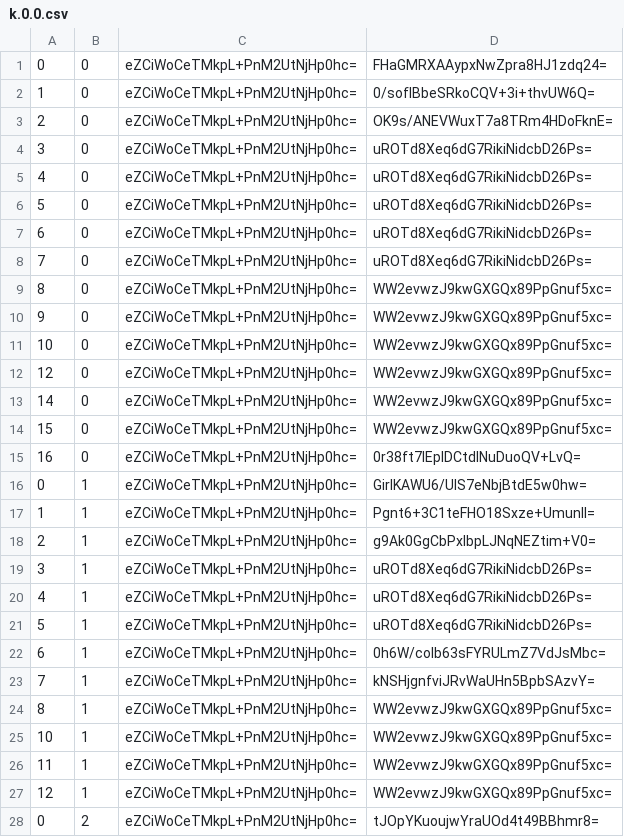
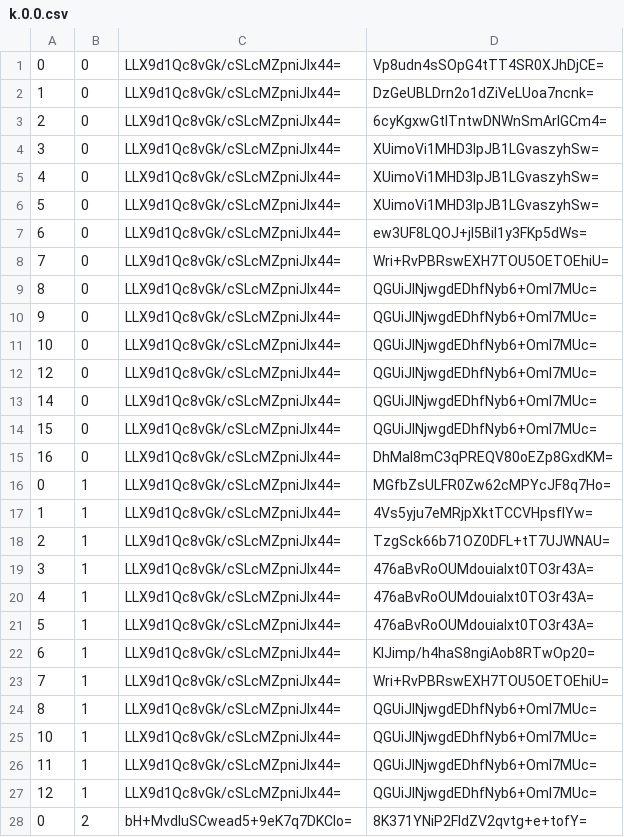
Before and after one commit to counterfitninja/chilled-end, a CSV file: tiles/zoom.-1/metadata/k.0.0.csv, drawn as a sheet; only a part is shown; the diff covers the shown part only.

```diff
--- a/tiles/zoom.-1/metadata/k.0.0.csv
+++ b/tiles/zoom.-1/metadata/k.0.0.csv
@@ -1,28 +1,28 @@
-0,0,eZCiWoCeTMkpL+PnM2UtNjHp0hc=,FHaGMRXAAypxNwZpra8HJ1zdq24=
-1,0,eZCiWoCeTMkpL+PnM2UtNjHp0hc=,0/sofIBbeSRkoCQV+3i+thvUW6Q=
-2,0,eZCiWoCeTMkpL+PnM2UtNjHp0hc=,OK9s/ANEVWuxT7a8TRm4HDoFknE=
-3,0,eZCiWoCeTMkpL+PnM2UtNjHp0hc=,uROTd8Xeq6dG7RikiNidcbD26Ps=
-4,0,eZCiWoCeTMkpL+PnM2UtNjHp0hc=,uROTd8Xeq6dG7RikiNidcbD26Ps=
-5,0,eZCiWoCeTMkpL+PnM2UtNjHp0hc=,uROTd8Xeq6dG7RikiNidcbD26Ps=
-6,0,eZCiWoCeTMkpL+PnM2UtNjHp0hc=,uROTd8Xeq6dG7RikiNidcbD26Ps=
-7,0,eZCiWoCeTMkpL+PnM2UtNjHp0hc=,uROTd8Xeq6dG7RikiNidcbD26Ps=
-8,0,eZCiWoCeTMkpL+PnM2UtNjHp0hc=,WW2evwzJ9kwGXGQx89PpGnuf5xc=
-9,0,eZCiWoCeTMkpL+PnM2UtNjHp0hc=,WW2evwzJ9kwGXGQx89PpGnuf5xc=
-10,0,eZCiWoCeTMkpL+PnM2UtNjHp0hc=,WW2evwzJ9kwGXGQx89PpGnuf5xc=
-12,0,eZCiWoCeTMkpL+PnM2UtNjHp0hc=,WW2evwzJ9kwGXGQx89PpGnuf5xc=
-14,0,eZCiWoCeTMkpL+PnM2UtNjHp0hc=,WW2evwzJ9kwGXGQx89PpGnuf5xc=
-15,0,eZCiWoCeTMkpL+PnM2UtNjHp0hc=,WW2evwzJ9kwGXGQx89PpGnuf5xc=
-16,0,eZCiWoCeTMkpL+PnM2UtNjHp0hc=,0r38ft7lEplDCtdINuDuoQV+LvQ=
-0,1,eZCiWoCeTMkpL+PnM2UtNjHp0hc=,GirlKAWU6/UIS7eNbjBtdE5w0hw=
-1,1,eZCiWoCeTMkpL+PnM2UtNjHp0hc=,Pgnt6+3C1teFHO18Sxze+UmunlI=
-2,1,eZCiWoCeTMkpL+PnM2UtNjHp0hc=,g9Ak0GgCbPxIbpLJNqNEZtim+V0=
-3,1,eZCiWoCeTMkpL+PnM2UtNjHp0hc=,uROTd8Xeq6dG7RikiNidcbD26Ps=
-4,1,eZCiWoCeTMkpL+PnM2UtNjHp0hc=,uROTd8Xeq6dG7RikiNidcbD26Ps=
-5,1,eZCiWoCeTMkpL+PnM2UtNjHp0hc=,uROTd8Xeq6dG7RikiNidcbD26Ps=
-6,1,eZCiWoCeTMkpL+PnM2UtNjHp0hc=,0h6W/coIb63sFYRULmZ7VdJsMbc=
-7,1,eZCiWoCeTMkpL+PnM2UtNjHp0hc=,kNSHjgnfviJRvWaUHn5BpbSAzvY=
-8,1,eZCiWoCeTMkpL+PnM2UtNjHp0hc=,WW2evwzJ9kwGXGQx89PpGnuf5xc=
-10,1,eZCiWoCeTMkpL+PnM2UtNjHp0hc=,WW2evwzJ9kwGXGQx89PpGnuf5xc=
-11,1,eZCiWoCeTMkpL+PnM2UtNjHp0hc=,WW2evwzJ9kwGXGQx89PpGnuf5xc=
-12,1,eZCiWoCeTMkpL+PnM2UtNjHp0hc=,WW2evwzJ9kwGXGQx89PpGnuf5xc=
-0,2,eZCiWoCeTMkpL+PnM2UtNjHp0hc=,tJOpYKuoujwYraUOd4t49BBhmr8=
+0,0,LLX9d1Qc8vGk/cSLcMZpniJIx44=,Vp8udn4sSOpG4tTT4SR0XJhDjCE=
+1,0,LLX9d1Qc8vGk/cSLcMZpniJIx44=,DzGeUBLDrn2o1dZiVeLUoa7ncnk=
+2,0,LLX9d1Qc8vGk/cSLcMZpniJIx44=,6cyKgxwGtlTntwDNWnSmArlGCm4=
+3,0,LLX9d1Qc8vGk/cSLcMZpniJIx44=,XUimoVi1MHD3lpJB1LGvaszyhSw=
+4,0,LLX9d1Qc8vGk/cSLcMZpniJIx44=,XUimoVi1MHD3lpJB1LGvaszyhSw=
+5,0,LLX9d1Qc8vGk/cSLcMZpniJIx44=,XUimoVi1MHD3lpJB1LGvaszyhSw=
+6,0,LLX9d1Qc8vGk/cSLcMZpniJIx44=,ew3UF8LQOJ+jl5Bil1y3FKp5dWs=
+7,0,LLX9d1Qc8vGk/cSLcMZpniJIx44=,Wri+RvPBRswEXH7TOU5OETOEhiU=
+8,0,LLX9d1Qc8vGk/cSLcMZpniJIx44=,QGUiJINjwgdEDhfNyb6+Oml7MUc=
+9,0,LLX9d1Qc8vGk/cSLcMZpniJIx44=,QGUiJINjwgdEDhfNyb6+Oml7MUc=
+10,0,LLX9d1Qc8vGk/cSLcMZpniJIx44=,QGUiJINjwgdEDhfNyb6+Oml7MUc=
+12,0,LLX9d1Qc8vGk/cSLcMZpniJIx44=,QGUiJINjwgdEDhfNyb6+Oml7MUc=
+14,0,LLX9d1Qc8vGk/cSLcMZpniJIx44=,QGUiJINjwgdEDhfNyb6+Oml7MUc=
+15,0,LLX9d1Qc8vGk/cSLcMZpniJIx44=,QGUiJINjwgdEDhfNyb6+Oml7MUc=
+16,0,LLX9d1Qc8vGk/cSLcMZpniJIx44=,DhMaI8mC3qPREQV80oEZp8GxdKM=
+0,1,LLX9d1Qc8vGk/cSLcMZpniJIx44=,MGfbZsULFR0Zw62cMPYcJF8q7Ho=
+1,1,LLX9d1Qc8vGk/cSLcMZpniJIx44=,4Vs5yju7eMRjpXktTCCVHpsflYw=
+2,1,LLX9d1Qc8vGk/cSLcMZpniJIx44=,TzgSck66b71OZ0DFL+tT7UJWNAU=
+3,1,LLX9d1Qc8vGk/cSLcMZpniJIx44=,476aBvRoOUMdouiaIxt0TO3r43A=
+4,1,LLX9d1Qc8vGk/cSLcMZpniJIx44=,476aBvRoOUMdouiaIxt0TO3r43A=
+5,1,LLX9d1Qc8vGk/cSLcMZpniJIx44=,476aBvRoOUMdouiaIxt0TO3r43A=
+6,1,LLX9d1Qc8vGk/cSLcMZpniJIx44=,KIJimp/h4haS8ngiAob8RTwOp20=
+7,1,LLX9d1Qc8vGk/cSLcMZpniJIx44=,Wri+RvPBRswEXH7TOU5OETOEhiU=
+8,1,LLX9d1Qc8vGk/cSLcMZpniJIx44=,QGUiJINjwgdEDhfNyb6+Oml7MUc=
+10,1,LLX9d1Qc8vGk/cSLcMZpniJIx44=,QGUiJINjwgdEDhfNyb6+Oml7MUc=
+11,1,LLX9d1Qc8vGk/cSLcMZpniJIx44=,QGUiJINjwgdEDhfNyb6+Oml7MUc=
+12,1,LLX9d1Qc8vGk/cSLcMZpniJIx44=,QGUiJINjwgdEDhfNyb6+Oml7MUc=
+0,2,bH+MvdluSCwead5+9eK7q7DKClo=,8K371YNiP2FIdZV2qvtg+e+tofY=
```
Also changed, not shown: 124 edited cells elsewhere in this file, tiles/zoom.-1/metadata/k.-1.-1.csv, tiles/zoom.-1/metadata/k.-1.0.csv, 33 other files.
